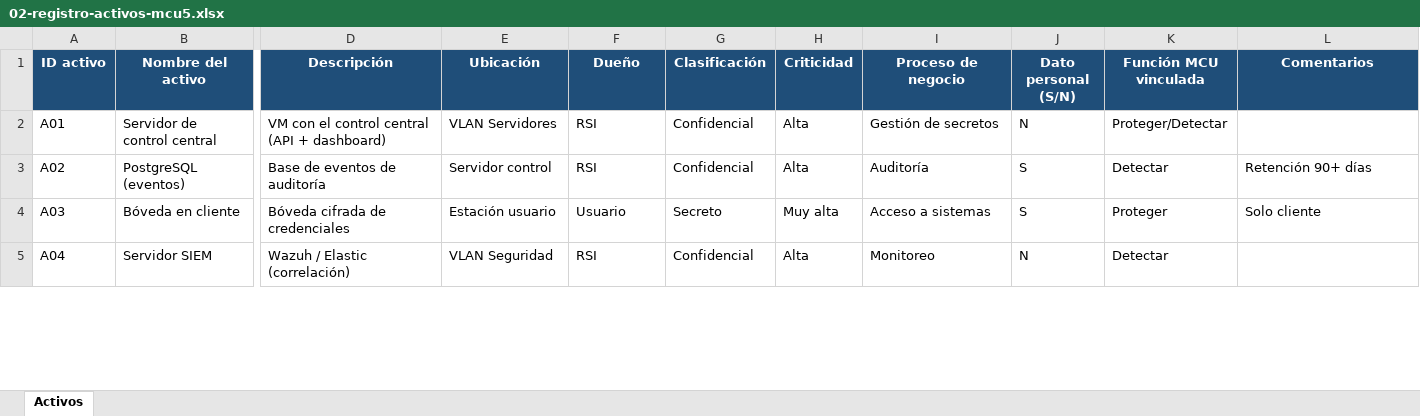
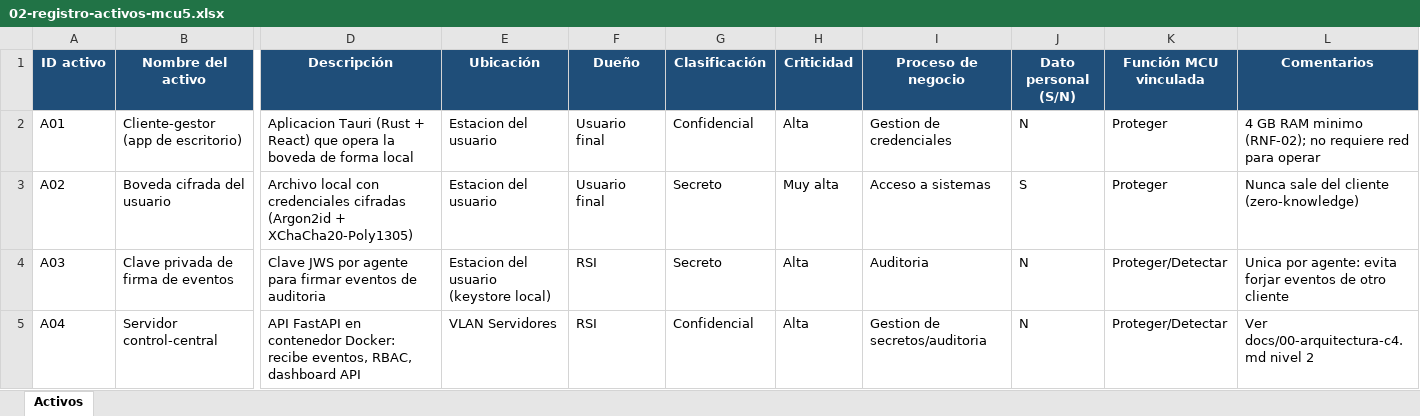
Before and after one commit to varelafervenza/tsi-obligatorio, an Excel workbook: plantilla/mcu5/excel/02-registro-activos-mcu5.xlsx, sheet Activos, drawn as a sheet; only a part is shown, gaps mark what is left out; values as stored, in another font and other column widths than the file's, no borders; the diff covers the shown part only; the diff names each change by its address in the sheet, - before the commit and + after, or states it on an @@ line.

```diff
--- a/plantilla/mcu5/excel/02-registro-activos-mcu5.xlsx (sheet Activos)
+++ b/plantilla/mcu5/excel/02-registro-activos-mcu5.xlsx (sheet Activos)
-B2 (Nombre del activo): Servidor de control central
+B2 (Nombre del activo): Cliente-gestor (app de escritorio)
-D2 (Descripción): VM con el control central (API + dashboard)
+D2 (Descripción): Aplicacion Tauri (Rust + React) que opera la boveda de forma local
-E2 (Ubicación): VLAN Servidores
+E2 (Ubicación): Estacion del usuario
-F2:F3 (Dueño): RSI
+F2:F3 (Dueño): Usuario final
-I2 (Proceso de negocio): Gestión de secretos
+I2 (Proceso de negocio): Gestion de credenciales
-K2 (Función MCU vinculada): Proteger/Detectar
+K2 (Función MCU vinculada): Proteger
-L2 (Comentarios): (empty)
+L2 (Comentarios): 4 GB RAM minimo (RNF-02); no requiere red para operar
-B3 (Nombre del activo): PostgreSQL (eventos)
+B3 (Nombre del activo): Boveda cifrada del usuario
-D3 (Descripción): Base de eventos de auditoría
+D3 (Descripción): Archivo local con credenciales cifradas (Argon2id + XChaCha20-Poly1305)
-E3 (Ubicación): Servidor control
+E3 (Ubicación): Estacion del usuario
-G3 (Clasificación): Confidencial
+G3 (Clasificación): Secreto
-H3 (Criticidad): Alta
+H3 (Criticidad): Muy alta
-I3 (Proceso de negocio): Auditoría
+I3 (Proceso de negocio): Acceso a sistemas
-K3 (Función MCU vinculada): Detectar
+K3 (Función MCU vinculada): Proteger
-L3 (Comentarios): Retención 90+ días
+L3 (Comentarios): Nunca sale del cliente (zero-knowledge)
-B4 (Nombre del activo): Bóveda en cliente
+B4 (Nombre del activo): Clave privada de firma de eventos
-D4 (Descripción): Bóveda cifrada de credenciales
+D4 (Descripción): Clave JWS por agente para firmar eventos de auditoria
-E4 (Ubicación): Estación usuario
+E4 (Ubicación): Estacion del usuario (keystore local)
-F4 (Dueño): Usuario
+F4 (Dueño): RSI
-H4 (Criticidad): Muy alta
+H4 (Criticidad): Alta
-I4 (Proceso de negocio): Acceso a sistemas
+I4 (Proceso de negocio): Auditoria
-J4 (Dato personal (S/N)): S
+J4 (Dato personal (S/N)): N
-K4 (Función MCU vinculada): Proteger
+K4 (Función MCU vinculada): Proteger/Detectar
-L4 (Comentarios): Solo cliente
+L4 (Comentarios): Unica por agente: evita forjar eventos de otro cliente
-B5 (Nombre del activo): Servidor SIEM
+B5 (Nombre del activo): Servidor control-central
-D5 (Descripción): Wazuh / Elastic (correlación)
+D5 (Descripción): API FastAPI en contenedor Docker: recibe eventos, RBAC, dashboard API
-E5 (Ubicación): VLAN Seguridad
+E5 (Ubicación): VLAN Servidores
-I5 (Proceso de negocio): Monitoreo
+I5 (Proceso de negocio): Gestion de secretos/auditoria
-K5 (Función MCU vinculada): Detectar
+K5 (Función MCU vinculada): Proteger/Detectar
-L5 (Comentarios): (empty)
+L5 (Comentarios): Ver docs/00-arquitectura-c4.md nivel 2
```
Also changed, not shown: 4 added rows and 53 edited cells elsewhere in this sheet, 3 other files.
